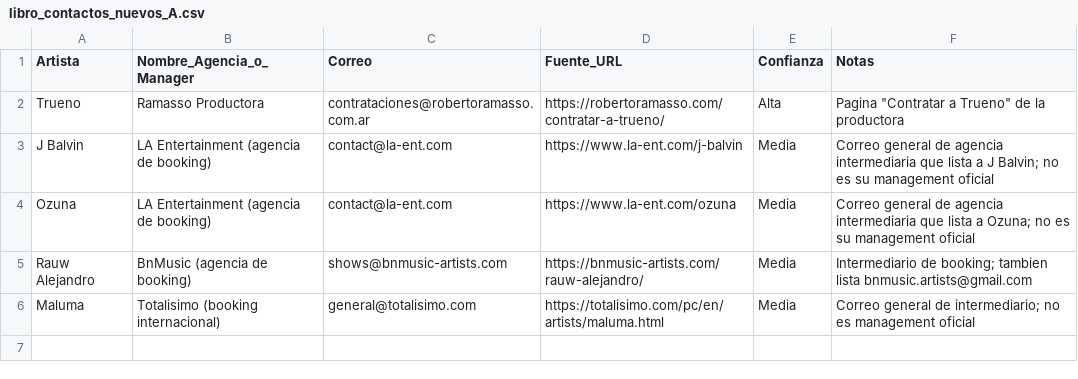
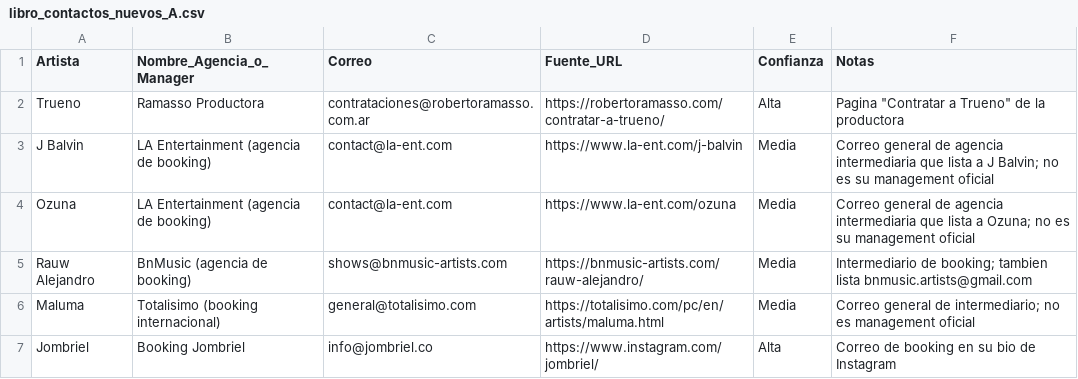
Before and after one commit to joseg09dg-888/IMSYSTEM, a CSV file: data/libro_contactos_nuevos_A.csv, drawn as a sheet; the diff names each change by its address in the sheet, - before the commit and + after, or states it on an @@ line.

```diff
--- a/data/libro_contactos_nuevos_A.csv
+++ b/data/libro_contactos_nuevos_A.csv
+row 7: Jombriel | Booking Jombriel | info@jombriel.co | https://www.instagram.com/jombriel/ | Alta | Correo de booking en su bio de Instagram
```
Also changed, not shown: data/MAESTRO_leads_artistas.csv, logs/actividad_agentes.csv, 5 other files.
